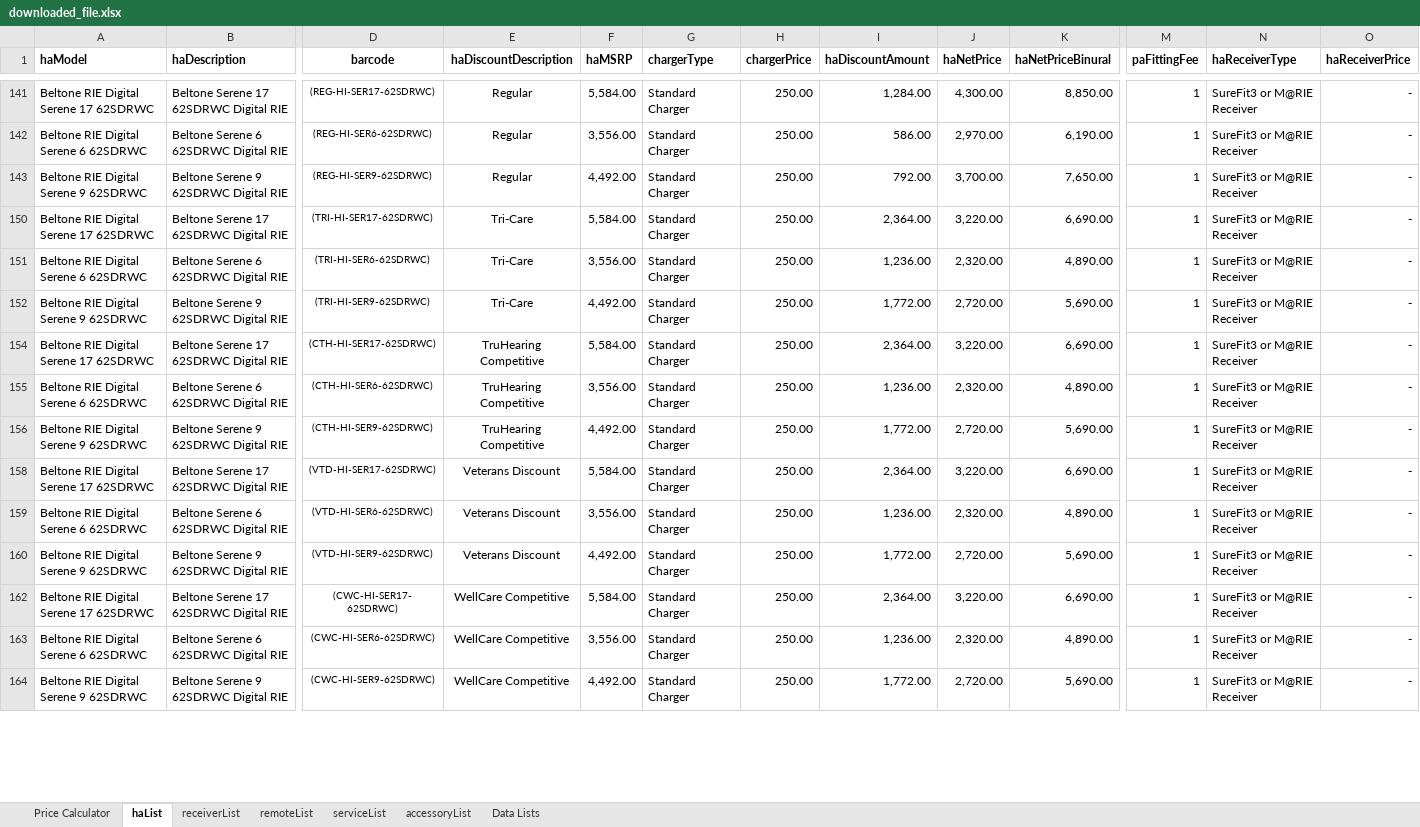
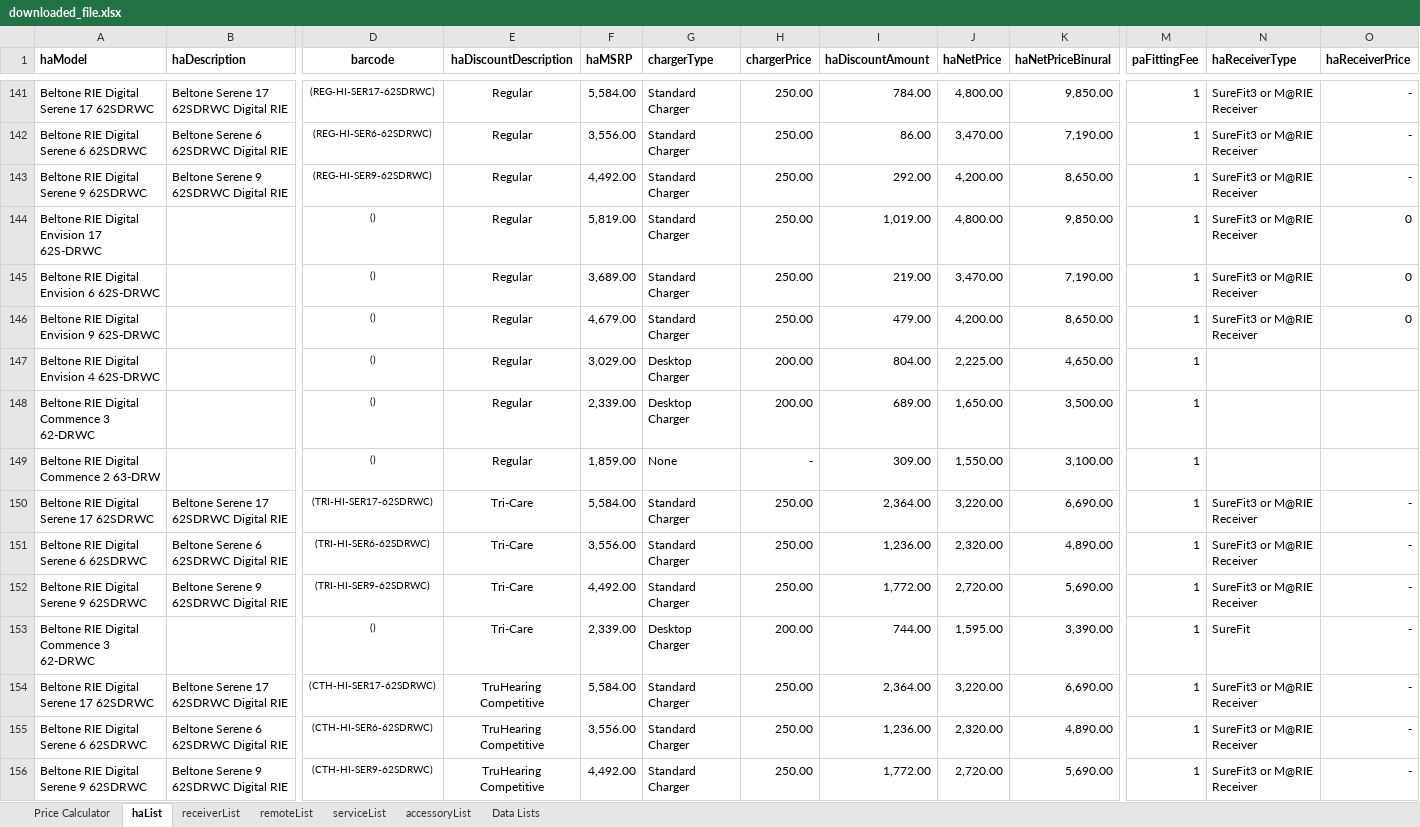
Before and after one commit to Sublevel1384/public-assets, an Excel workbook: downloaded_file.xlsx, sheet haList, drawn as a sheet; only a part is shown, gaps mark what is left out; the shorter side is filled out with more unchanged rows; values as stored, in another font and other column widths than the file's, no borders; table styles not drawn; rows hold the shown columns only; the diff covers the shown part only; the diff names each change by its address in the sheet, - before the commit and + after, or states it on an @@ line.

```diff
--- a/downloaded_file.xlsx (sheet haList)
+++ b/downloaded_file.xlsx (sheet haList)
-I141 (haDiscountAmount): 1,284.00
+I141 (haDiscountAmount): 784.00
-J141 (haNetPrice): 4,300.00
+J141 (haNetPrice): 4,800.00
-K141 (haNetPriceBinural): 8,850.00
+K141 (haNetPriceBinural): 9,850.00
-I142 (haDiscountAmount): 586.00
+I142 (haDiscountAmount): 86.00
-J142 (haNetPrice): 2,970.00
+J142 (haNetPrice): 3,470.00
-K142 (haNetPriceBinural): 6,190.00
+K142 (haNetPriceBinural): 7,190.00
-I143 (haDiscountAmount): 792.00
+I143 (haDiscountAmount): 292.00
-J143 (haNetPrice): 3,700.00
+J143 (haNetPrice): 4,200.00
-K143 (haNetPriceBinural): 7,650.00
+K143 (haNetPriceBinural): 8,650.00
+row 144: Beltone RIE Digital Envision 17 62S-DRWC |  | () | Regular | 5,819.00 | Standard Charger | 250.00 | 1,019.00 | 4,800.00 | 9,850.00 | 1 | SureFit3 or M@RIE Receiver | 0
+row 145: Beltone RIE Digital Envision 6 62S-DRWC |  | () | Regular | 3,689.00 | Standard Charger | 250.00 | 219.00 | 3,470.00 | 7,190.00 | 1 | SureFit3 or M@RIE Receiver | 0
+row 146: Beltone RIE Digital Envision 9 62S-DRWC |  | () | Regular | 4,679.00 | Standard Charger | 250.00 | 479.00 | 4,200.00 | 8,650.00 | 1 | SureFit3 or M@RIE Receiver | 0
@@ row 147 unhidden: Beltone RIE Digital Envision 4 62S-DRWC |  | () | Regular | 3,029.00 | Desktop Charger | 200.00 | 804.00 | 2,225.00 | 4,650.00 | 1 @@
@@ row 148 unhidden: Beltone RIE Digital Commence 3 62-DRWC |  | () | Regular | 2,339.00 | Desktop Charger | 200.00 | 689.00 | 1,650.00 | 3,500.00 | 1 @@
@@ row 149 unhidden: Beltone RIE Digital Commence 2 63-DRW |  | () | Regular | 1,859.00 | None | - | 309.00 | 1,550.00 | 3,100.00 | 1 @@
@@ row 153 unhidden: Beltone RIE Digital Commence 3 62-DRWC |  | () | Tri-Care | 2,339.00 | Desktop Charger | 200.00 | 744.00 | 1,595.00 | 3,390.00 | 1 | SureFit | - @@
```
Also changed, not shown: 45 added rows, 3 removed rows, 70 hidden or unhidden rows and 9 edited cells elsewhere in this sheet, sheet Price Calculator, formulas that keep their value, hidden cells.
